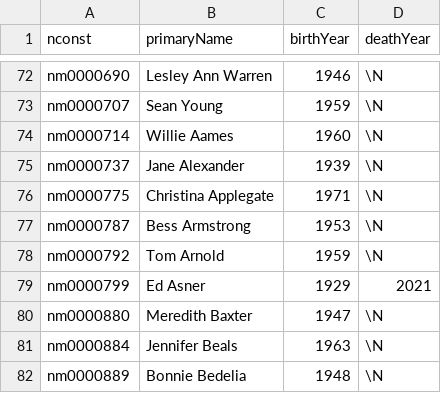
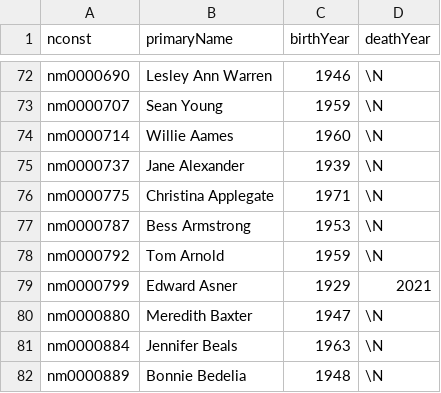
Before and after one commit to hellums/lacey-bacon, a CSV file: cast_crew_info.csv, drawn as a sheet; only a part is shown, gaps mark what is left out.

```diff
--- a/cast_crew_info.csv
+++ b/cast_crew_info.csv
@@ -78,3 +78,3 @@ nm0000787	Bess Armstrong	1953	\N
 nm0000792	Tom Arnold	1959	\N
-nm0000799	Ed Asner	1929	2021
+nm0000799	Edward Asner	1929	2021
 nm0000880	Meredith Baxter	1947	\N
```
Also changed, not shown: leader_board.csv, movie_info.csv.
